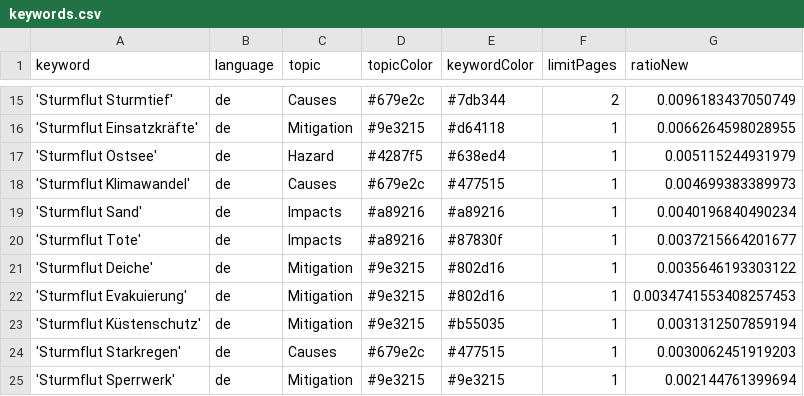
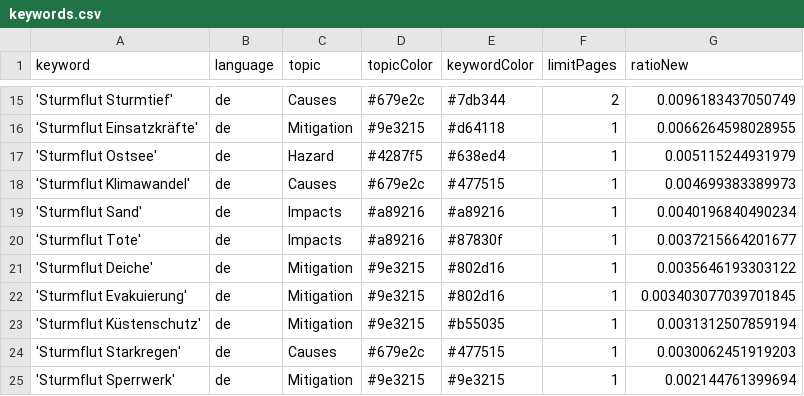
Before and after one commit to MomoMusic/surgeIsComing, a CSV file: keywords.csv, drawn as a sheet; only a part is shown, gaps mark what is left out.

Commit message:
Commit from GitHub Actions (harvest:0.0)

```diff
--- a/keywords.csv
+++ b/keywords.csv
@@ -21,3 +21,3 @@ keyword,language,topic,topicColor,keywordColor,limitPages,ratioNew
 'Sturmflut Deiche',de,Mitigation,#9e3215,#802d16,1,0.0035646193303122
-'Sturmflut Evakuierung',de,Mitigation,#9e3215,#802d16,1,0.0034741553408257453
+'Sturmflut Evakuierung',de,Mitigation,#9e3215,#802d16,1,0.003403077039701845
 'Sturmflut Küstenschutz',de,Mitigation,#9e3215,#b55035,1,0.0031312507859194
```
